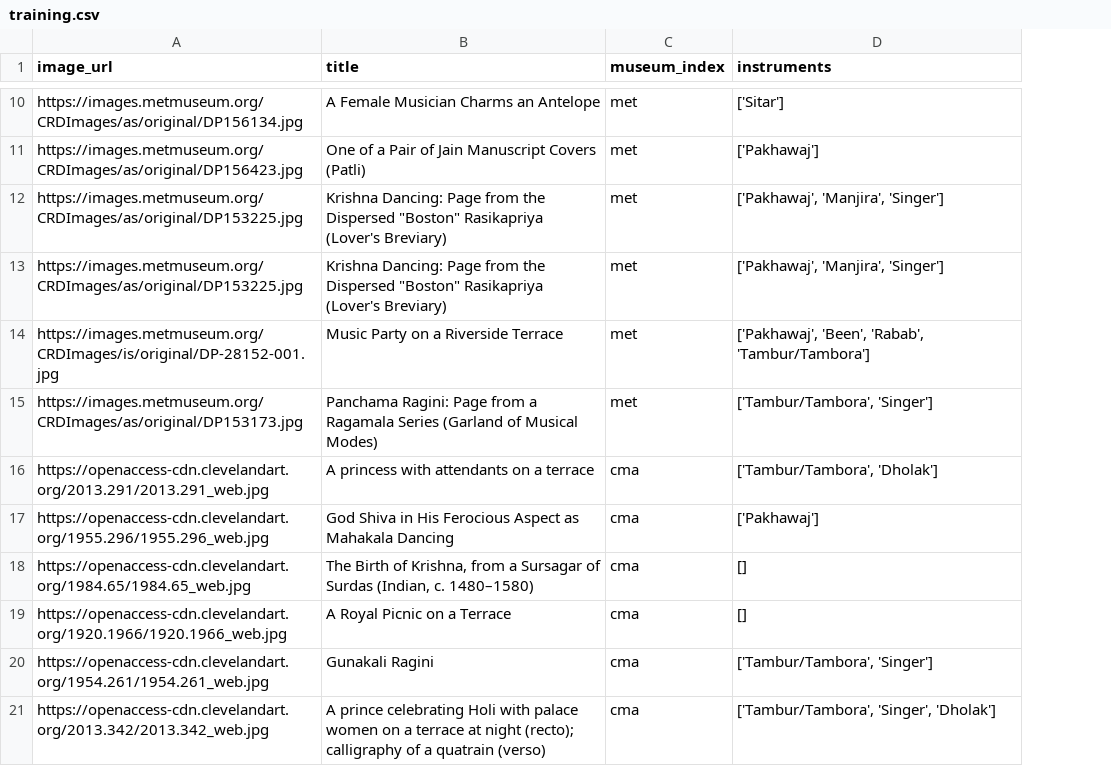
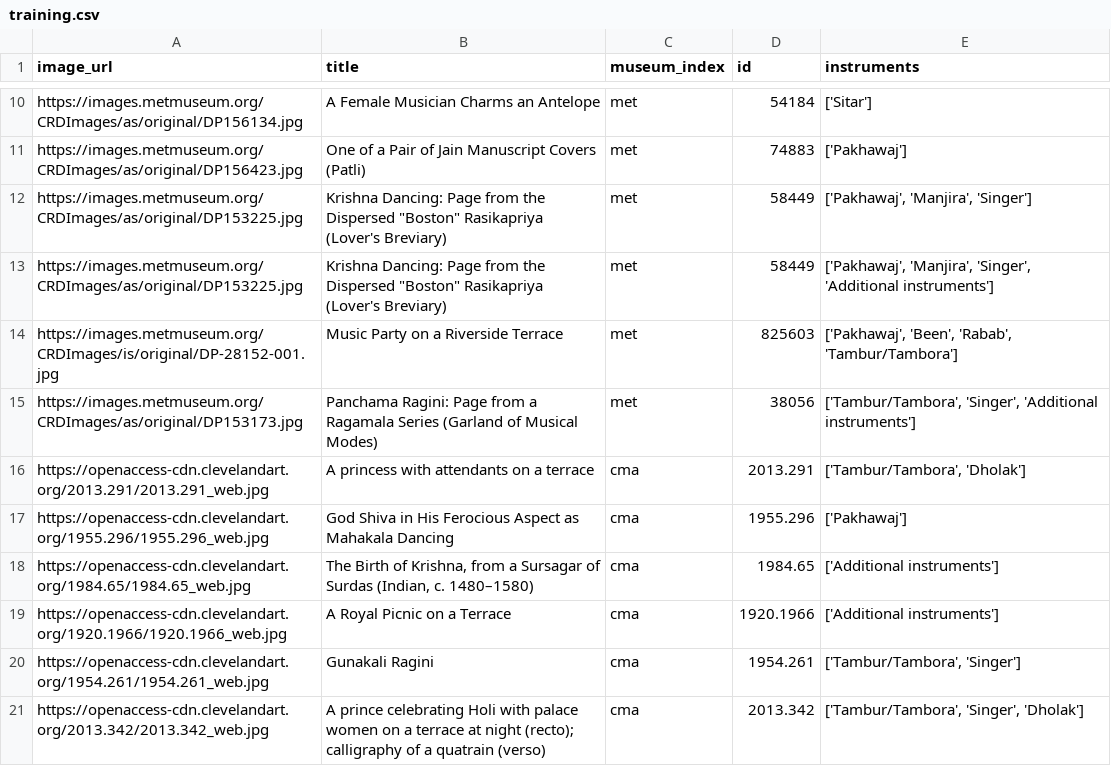
Before and after one commit to amolghode1981/drishti, a CSV file: datasets/training.csv, drawn as a sheet; only a part is shown, gaps mark what is left out; addresses are those after the commit; the diff covers the shown part only; the diff names each change by its address in the sheet, - before the commit and + after, or states it on an @@ line.

Commit message:
Changing some data modelling. Considering additional instruments tobe added.

```diff
--- a/datasets/training.csv
+++ b/datasets/training.csv
+column D (id), rows 10-21: 54184 | 74883 | 58449 | 58449 | 825603 | 38056 | 2013.291 | 1955.296 | 1984.65 | 1920.1966 | 1954.261 | 2013.342
-E13 (instruments): ['Pakhawaj', 'Manjira', 'Singer']
+E13 (instruments): ['Pakhawaj', 'Manjira', 'Singer', 'Additional instruments']
-E15 (instruments): ['Tambur/Tambora', 'Singer']
+E15 (instruments): ['Tambur/Tambora', 'Singer', 'Additional instruments']
-E18:E19 (instruments): []
+E18:E19 (instruments): ['Additional instruments']
```
Also changed, not shown: 6 edited cells elsewhere in this file, datasets/cleveland.csv, datasets/normalized_output.csv, 7 other files.
